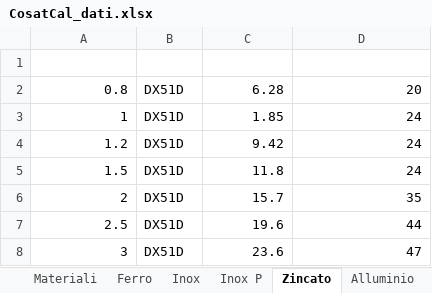
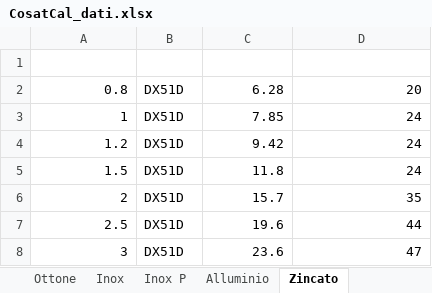
Before and after one commit to AgustinRibotta/PreventiveMeasuresApp, an Excel workbook: cosatcal/CosatCal_dati.xlsx, sheet Zincato, drawn as a sheet; values as stored, in another font and other column widths than the file's, no borders; table styles not drawn; the diff names each change by its address in the sheet, - before the commit and + after, or states it on an @@ line.

```diff
--- a/cosatcal/CosatCal_dati.xlsx (sheet Zincato)
+++ b/cosatcal/CosatCal_dati.xlsx (sheet Zincato)
+sheet tab: Ottone
@@ sheet tab order changed: Ottone | Inox | Inox P | Alluminio | Zincato @@
-C3 (peso_kgm2): 1.85
+C3 (peso_kgm2): 7.85
```
Also changed, not shown: sheet Materiali, sheet Parametri, sheet Alluminio, other sheet tabs, 11 other files.
